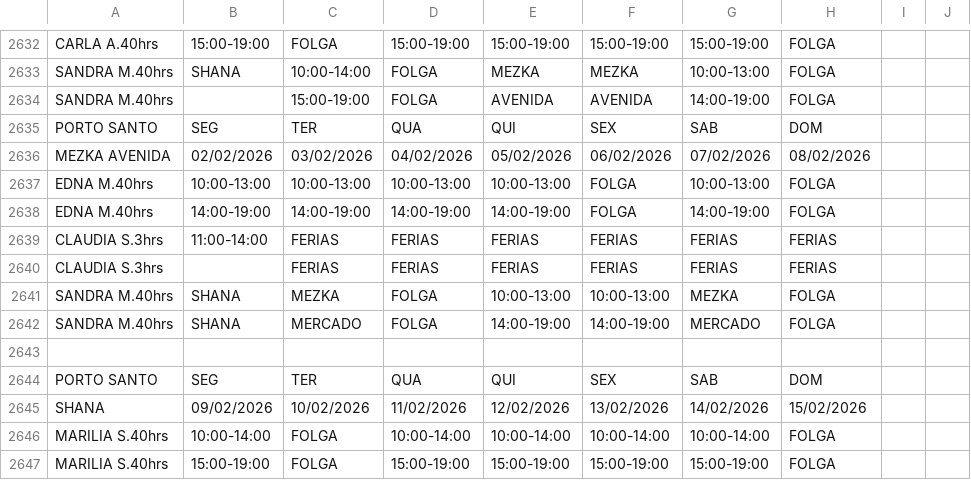
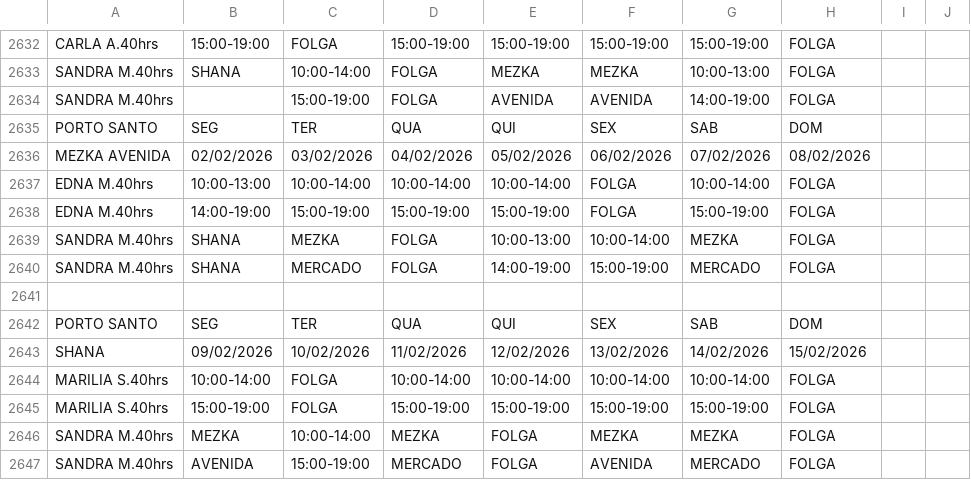
Before and after one commit to wakzome/Wakzome, a CSV file: datosfnc.csv, drawn as a sheet; only a part is shown, gaps mark what is left out; the shorter side is filled out with more unchanged rows.

Commit message:
Add files via upload

```diff
--- a/datosfnc.csv
+++ b/datosfnc.csv
@@ -2636,8 +2636,6 @@ PORTO SANTO,SEG,TER,QUA,QUI,SEX,SAB,DOM
 MEZKA AVENIDA,02/02/2026,03/02/2026,04/02/2026,05/02/2026,06/02/2026,07/02/2026,08/02/2026
-EDNA M.40hrs,10:00-13:00,10:00-13:00,10:00-13:00,10:00-13:00,FOLGA,10:00-13:00,FOLGA
-EDNA M.40hrs,14:00-19:00,14:00-19:00,14:00-19:00,14:00-19:00,FOLGA,14:00-19:00,FOLGA
-CLAUDIA S.3hrs,11:00-14:00,FERIAS,FERIAS,FERIAS,FERIAS,FERIAS,FERIAS
-CLAUDIA S.3hrs,,FERIAS,FERIAS,FERIAS,FERIAS,FERIAS,FERIAS
-SANDRA M.40hrs,SHANA,MEZKA,FOLGA,10:00-13:00,10:00-13:00,MEZKA,FOLGA
-SANDRA M.40hrs,SHANA,MERCADO,FOLGA,14:00-19:00,14:00-19:00,MERCADO,FOLGA
+EDNA M.40hrs,10:00-13:00,10:00-14:00,10:00-14:00,10:00-14:00,FOLGA,10:00-14:00,FOLGA
+EDNA M.40hrs,14:00-19:00,15:00-19:00,15:00-19:00,15:00-19:00,FOLGA,15:00-19:00,FOLGA
+SANDRA M.40hrs,SHANA,MEZKA,FOLGA,10:00-13:00,10:00-14:00,MEZKA,FOLGA
+SANDRA M.40hrs,SHANA,MERCADO,FOLGA,14:00-19:00,15:00-19:00,MERCADO,FOLGA
 
```
